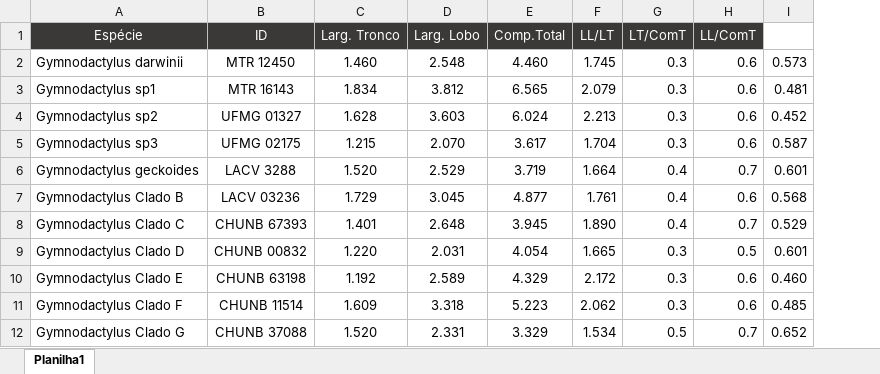
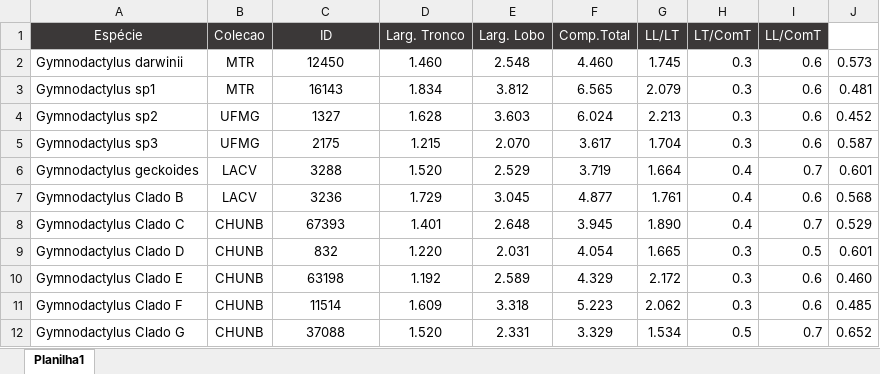
Before and after one commit to izabelsalvi/mestrado, an Excel workbook: dados/brutos/welington_cladosamarali_hemipenis.xlsx, sheet Planilha1, drawn as a sheet; values as stored, in another font and other column widths than the file's, no borders; addresses are those after the commit; the diff names each change by its address in the sheet, - before the commit and + after, or states it on an @@ line.

```diff
--- a/dados/brutos/welington_cladosamarali_hemipenis.xlsx (sheet Planilha1)
+++ b/dados/brutos/welington_cladosamarali_hemipenis.xlsx (sheet Planilha1)
+column B (Colecao), rows 2-12: MTR | MTR | UFMG | UFMG | LACV | LACV | CHUNB | CHUNB | CHUNB | CHUNB | CHUNB
-C2 (ID): MTR 12450
+C2 (ID): 12450
-C3 (ID): MTR 16143
+C3 (ID): 16143
-C4 (ID): UFMG 01327
+C4 (ID): 1327
-C5 (ID): UFMG 02175
+C5 (ID): 2175
-C6 (ID): LACV 3288
+C6 (ID): 3288
-C7 (ID): LACV 03236
+C7 (ID): 3236
-C8 (ID): CHUNB 67393
+C8 (ID): 67393
-C9 (ID): CHUNB 00832
+C9 (ID): 832
-C10 (ID): CHUNB 63198
+C10 (ID): 63198
-C11 (ID): CHUNB 11514
+C11 (ID): 11514
-C12 (ID): CHUNB 37088
+C12 (ID): 37088
```
Also changed, not shown: formulas that keep their value, dados/brutos/welington_gerais_id_colecao_coordenadas_fabricius.xlsx, 10 other files.
